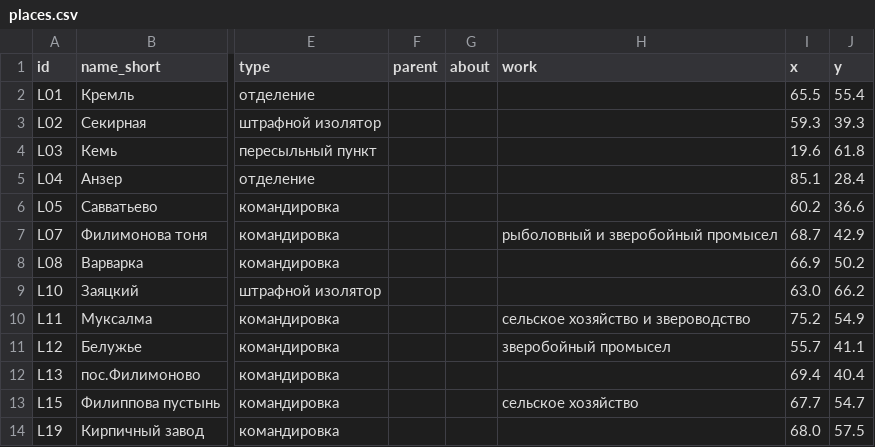
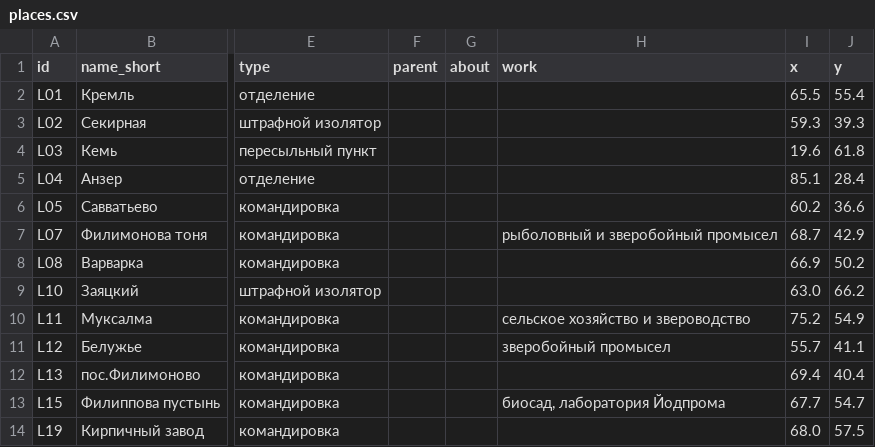
Before and after one commit to shnyakov/solovki-slon-map, a CSV file: app/data/places.csv, drawn as a sheet; only a part is shown, gaps mark what is left out; the diff names each change by its address in the sheet, - before the commit and + after, or states it on an @@ line.

```diff
--- a/app/data/places.csv
+++ b/app/data/places.csv
-H13 (work): сельское хозяйство
+H13 (work): биосад, лаборатория Йодпрома
```
Also changed, not shown: app/data/glossary.csv, app/data/persons.csv, 9 other files.
